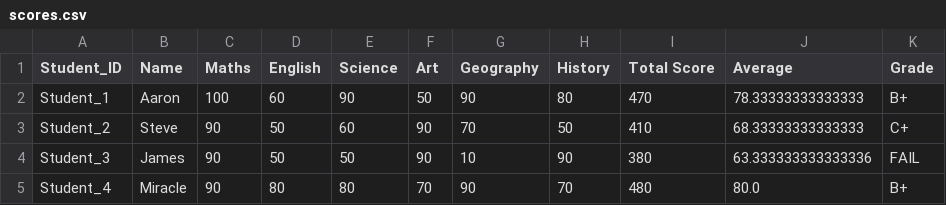
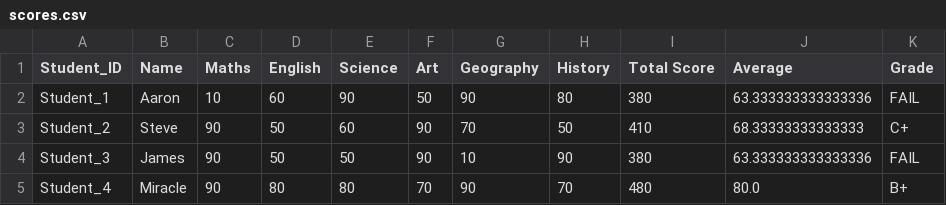
Before and after one commit to mr-temiitayo/pythonstreamlit, a CSV file: students/Aaron/scores.csv, drawn as a sheet.

```diff
--- a/students/Aaron/scores.csv
+++ b/students/Aaron/scores.csv
@@ -1,3 +1,3 @@
 Student_ID,Name,Maths,English,Science,Art,Geography,History,Total Score,Average,Grade
-Student_1,Aaron,100,60,90,50,90,80,470,78.33333333333333,B+
+Student_1,Aaron,10,60,90,50,90,80,380,63.333333333333336,FAIL
 Student_2,Steve,90,50,60,90,70,50,410,68.33333333333333,C+
```
Also changed, not shown: 12 other files.
